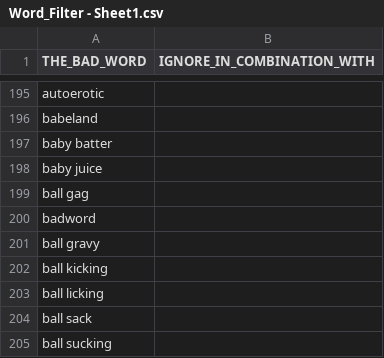
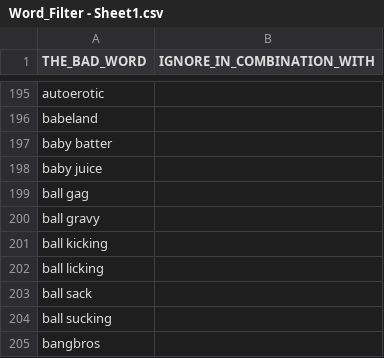
Before and after one commit to BedouiGit/PiDev-JavaFX-SceneBuilder, a CSV file: src/main/resources/Word_Filter - Sheet1.csv, drawn as a sheet; only a part is shown, gaps mark what is left out; the shorter side is filled out with more unchanged rows; the diff names each change by its address in the sheet, - before the commit and + after, or states it on an @@ line.

```diff
--- a/src/main/resources/Word_Filter - Sheet1.csv
+++ b/src/main/resources/Word_Filter - Sheet1.csv
-row 200: badword
```
Also changed, not shown: 22 other files.
